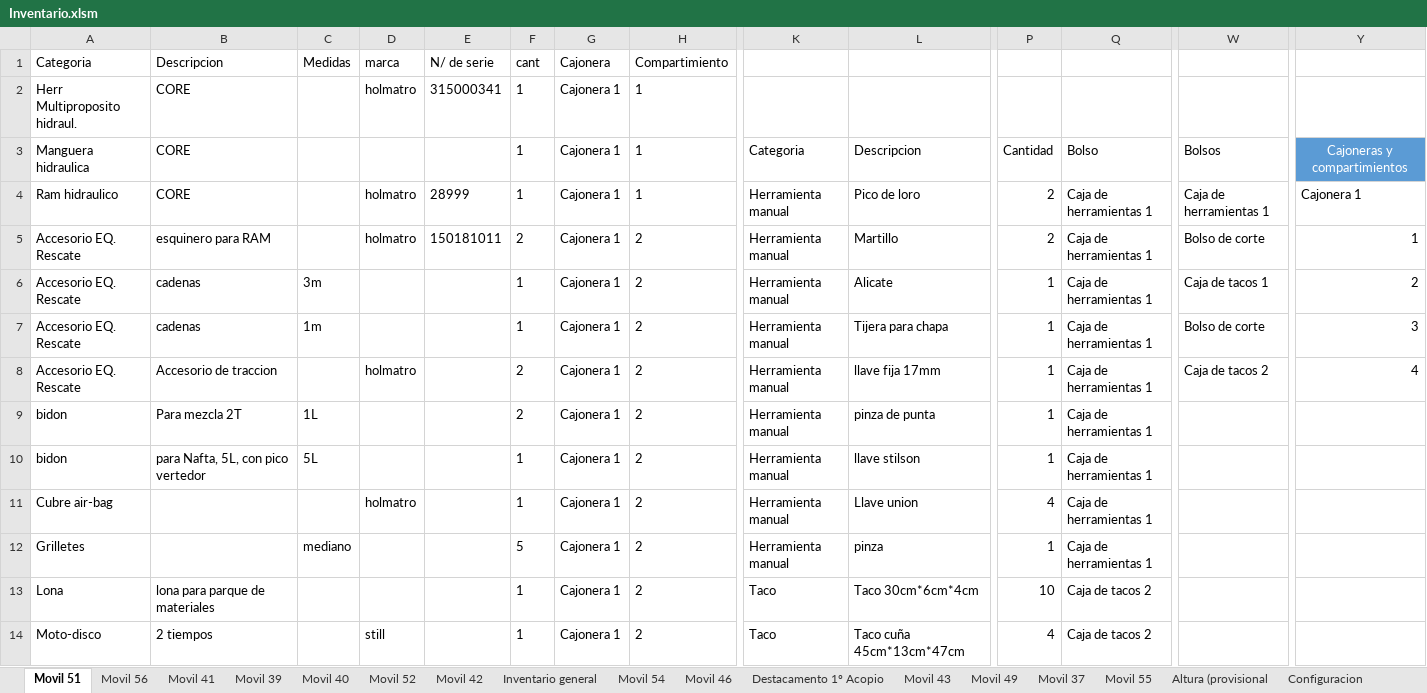
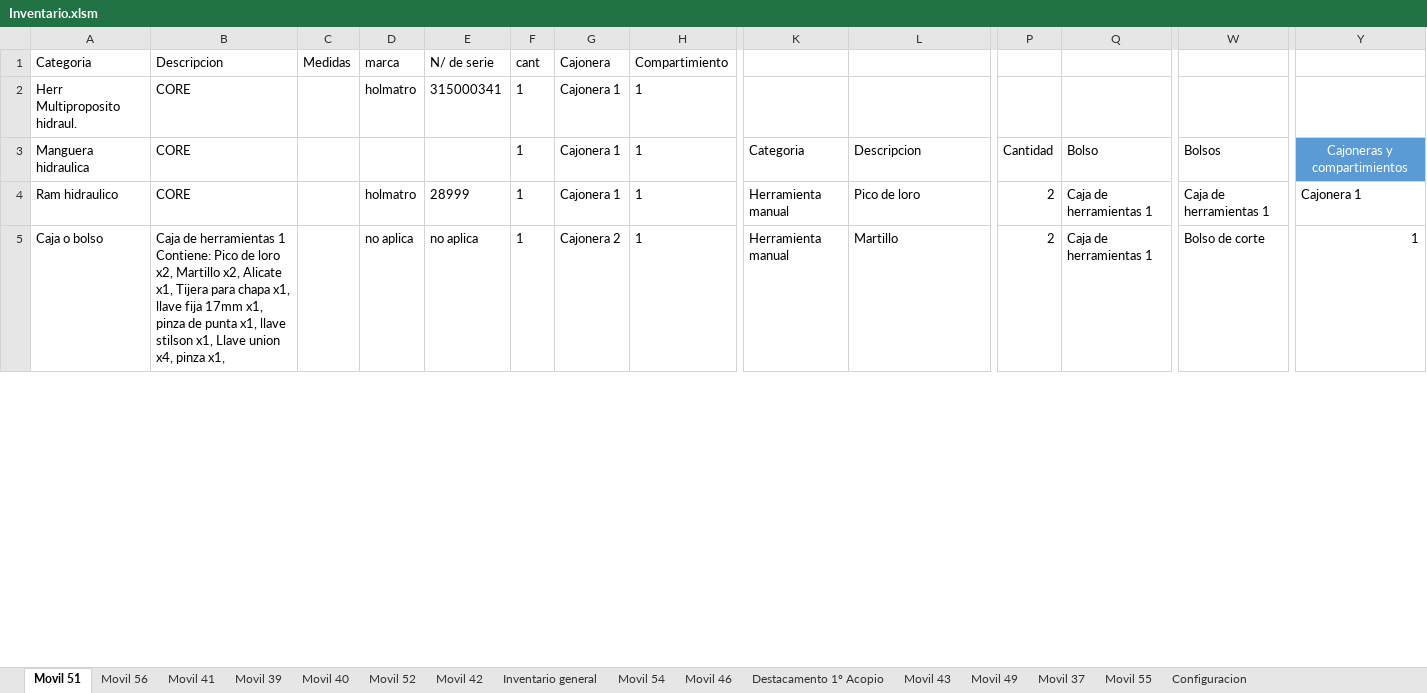
Before and after one commit to martov1/inventarioBros, an Excel workbook: Inventario.xlsm, sheet Movil 51, drawn as a sheet; only a part is shown, gaps mark what is left out; values as stored, in another font and other column widths than the file's, no borders; table styles not drawn; removed rows and columns are numbered as before the commit, all else as after; rows hold the shown columns only; the diff covers the shown part only; the diff names each change by its address in the sheet, - before the commit and + after, or states it on an @@ line.

Commit message:
Se añade al inv. cambios en movil 51

```diff
--- a/Inventario.xlsm (sheet Movil 51)
+++ b/Inventario.xlsm (sheet Movil 51)
-sheet tab: Altura (provisional
-A5 (Categoria): Accesorio EQ. Rescate
+A5 (Categoria): Caja o bolso
-B5 (Descripcion): esquinero para RAM
+B5 (Descripcion): Caja de herramientas 1 Contiene: Pico de loro x2, Martillo x2, Alicate x1, Tijera para chapa x1, llave fija 17mm x1, pinza de punta x1, llave stilson x1, Llave union x4, pinza x1,
-D5 (marca): holmatro
+D5 (marca): no aplica
-E5 (N/ de serie): 150181011
+E5 (N/ de serie): no aplica
-F5 (cant): 2
+F5 (cant): 1
-G5 (Cajonera): Cajonera 1
+G5 (Cajonera): Cajonera 2
-H5 (Compartimiento): 2
+H5 (Compartimiento): 1
-row 6: Accesorio EQ. Rescate | cadenas | 3m |  |  | 1 | Cajonera 1 | 2 | Herramienta manual | Alicate | 1 | Caja de herramientas 1 | Caja de tacos 1 | 2
-row 7: Accesorio EQ. Rescate | cadenas | 1m |  |  | 1 | Cajonera 1 | 2 | Herramienta manual | Tijera para chapa | 1 | Caja de herramientas 1 | Bolso de corte | 3
-row 8: Accesorio EQ. Rescate | Accesorio de traccion |  | holmatro |  | 2 | Cajonera 1 | 2 | Herramienta manual | llave fija 17mm | 1 | Caja de herramientas 1 | Caja de tacos 2 | 4
-row 9: bidon | Para mezcla 2T | 1L |  |  | 2 | Cajonera 1 | 2 | Herramienta manual | pinza de punta | 1 | Caja de herramientas 1
-row 10: bidon | para Nafta, 5L, con pico vertedor | 5L |  |  | 1 | Cajonera 1 | 2 | Herramienta manual | llave stilson | 1 | Caja de herramientas 1
-row 11: Cubre air-bag |  |  | holmatro |  | 1 | Cajonera 1 | 2 | Herramienta manual | Llave union | 4 | Caja de herramientas 1
-row 12: Grilletes |  | mediano |  |  | 5 | Cajonera 1 | 2 | Herramienta manual | pinza | 1 | Caja de herramientas 1
-row 13: Lona | lona para parque de materiales |  |  |  | 1 | Cajonera 1 | 2 | Taco | Taco 30cm*6cm*4cm | 10 | Caja de tacos 2
-row 14: Moto-disco | 2 tiempos |  | still |  | 1 | Cajonera 1 | 2 | Taco | Taco cuña 45cm*13cm*47cm | 4 | Caja de tacos 2
```
Also changed, not shown: 27 added rows, 14 removed rows, 8 moved rows and 146 edited cells elsewhere in this sheet, sheet Movil 41, sheet Configuracion, 4 other files.
